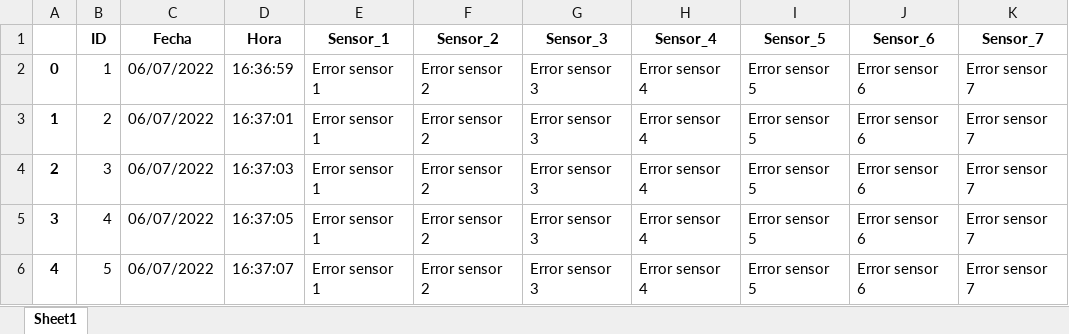
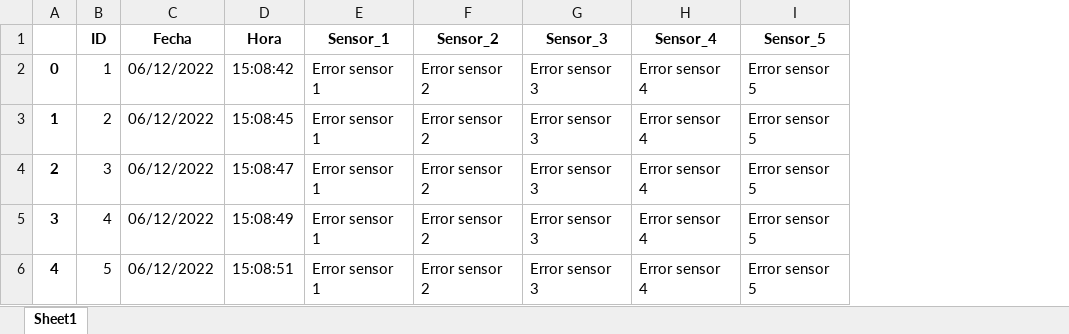
Before and after one commit to fabio0610/Proyecto-Electrico, an Excel workbook: Data.xlsx, sheet Sheet1, drawn as a sheet; values as stored, in another font and other column widths than the file's, no borders; the diff names each change by its address in the sheet, - before the commit and + after, or states it on an @@ line.

```diff
--- a/Data.xlsx (sheet Sheet1)
+++ b/Data.xlsx (sheet Sheet1)
-column J (Sensor_6), rows 2-6: all Error sensor 6
-column K (Sensor_7), rows 2-6: all Error sensor 7
-C2:C6 (Fecha): 06/07/2022
+C2:C6 (Fecha): 06/12/2022
-D2 (Hora): 16:36:59
+D2 (Hora): 15:08:42
-D3 (Hora): 16:37:01
+D3 (Hora): 15:08:45
-D4 (Hora): 16:37:03
+D4 (Hora): 15:08:47
-D5 (Hora): 16:37:05
+D5 (Hora): 15:08:49
-D6 (Hora): 16:37:07
+D6 (Hora): 15:08:51
```
Also changed, not shown: 11 other files.
